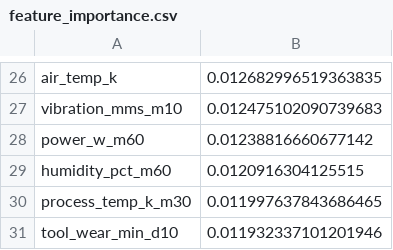
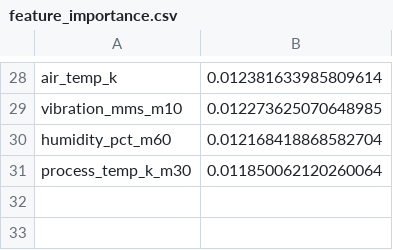
Before and after one commit to Kangmunju/predictive-maintenance, a CSV file: models/feature_importance.csv, drawn as a sheet; only a part is shown, gaps mark what is left out; removed rows and columns are numbered as before the commit, all else as after; the diff covers the shown part only; the diff names each change by its address in the sheet, - before the commit and + after, or states it on an @@ line.

```diff
--- a/models/feature_importance.csv
+++ b/models/feature_importance.csv
-B28: 0.012682996519363835
+B28: 0.012381633985809614
-B29: 0.012475102090739683
+B29: 0.012273625070648985
-row 28: power_w_m60 | 0.01238816660677142
-B30: 0.0120916304125515
+B30: 0.012168418868582704
-B31: 0.011997637843686465
+B31: 0.011850062120260064
-row 31: tool_wear_min_d10 | 0.011932337101201946
```
Also changed, not shown: 12 added rows, 10 removed rows and 14 edited cells elsewhere in this file, 3 other files.
